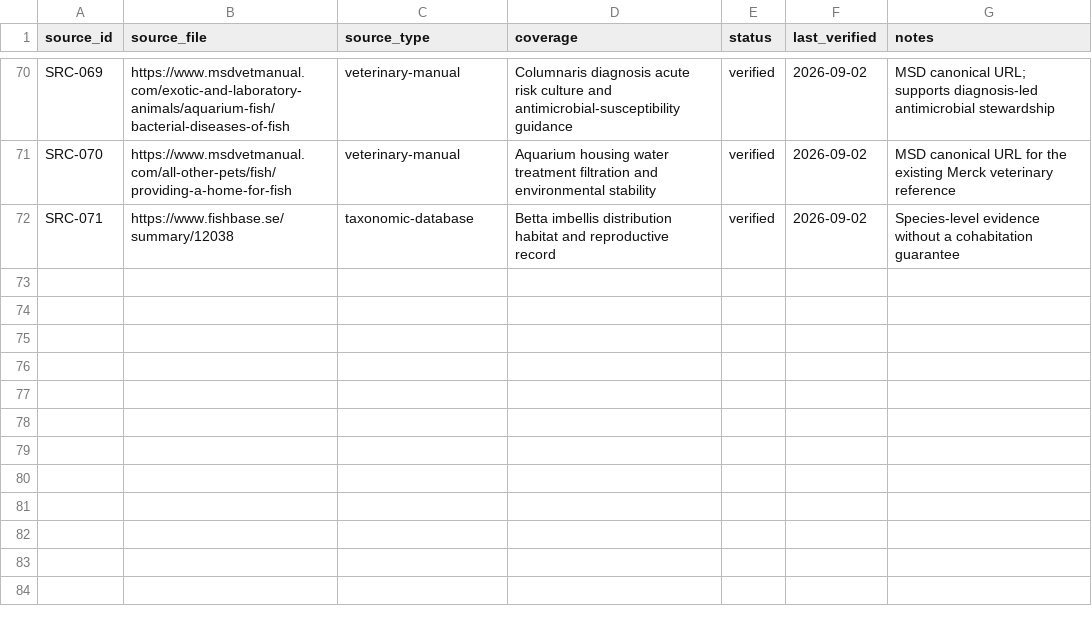
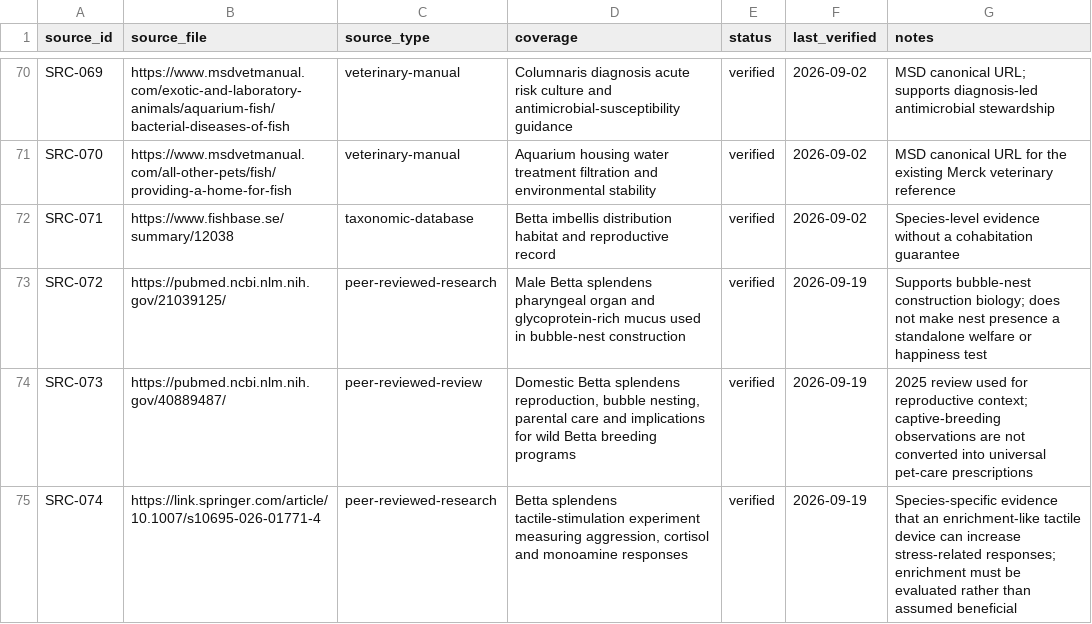
Before and after one commit to yes155/bettafish, a CSV file: data/source-register.csv, drawn as a sheet; only a part is shown, gaps mark what is left out.

Commit message:
Register bubble-nest and enrichment evidence

```diff
--- a/data/source-register.csv
+++ b/data/source-register.csv
@@ -72 +72,4 @@ SRC-070,https://www.msdvetmanual.com/all-other-pets/fish/providing-a-home-for-fi
 SRC-071,https://www.fishbase.se/summary/12038,taxonomic-database,"Betta imbellis distribution habitat and reproductive record",verified,2026-09-02,"Species-level evidence without a cohabitation guarantee"
+SRC-072,https://pubmed.ncbi.nlm.nih.gov/21039125/,peer-reviewed-research,"Male Betta splendens pharyngeal organ and glycoprotein-rich mucus used in bubble-nest construction",verified,2026-09-19,"Supports bubble-nest construction biology; does not make nest presence a standalone welfare or happiness test"
+SRC-073,https://pubmed.ncbi.nlm.nih.gov/40889487/,peer-reviewed-review,"Domestic Betta splendens reproduction, bubble nesting, parental care and implications for wild Betta breeding programs",verified,2026-09-19,"2025 review used for reproductive context; captive-breeding observations are not converted into universal pet-care prescriptions"
+SRC-074,https://link.springer.com/article/10.1007/s10695-026-01771-4,peer-reviewed-research,"Betta splendens tactile-stimulation experiment measuring aggression, cortisol and monoamine responses",verified,2026-09-19,"Species-specific evidence that an enrichment-like tactile device can increase stress-related responses; enrichment must be evaluated rather than assumed beneficial"
```
